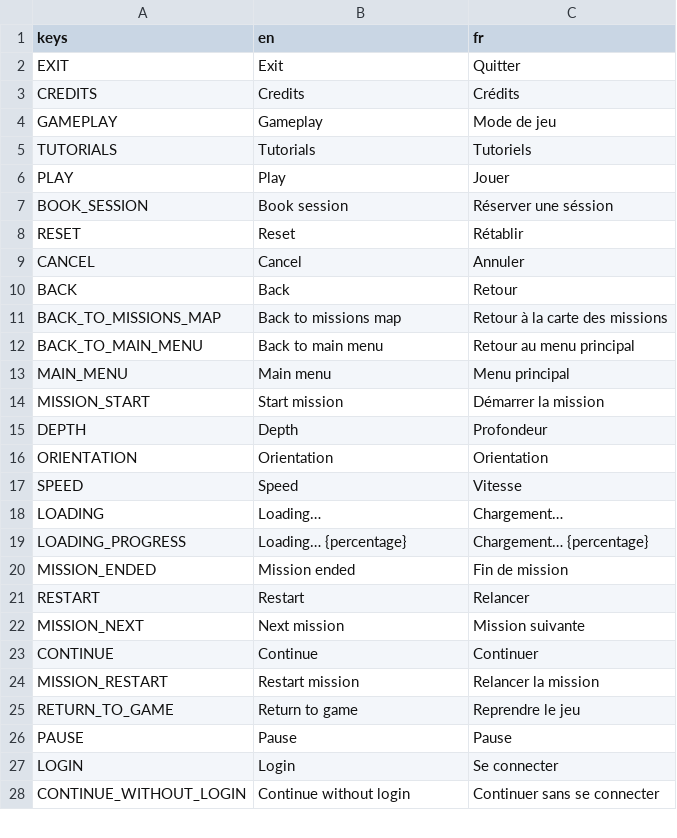
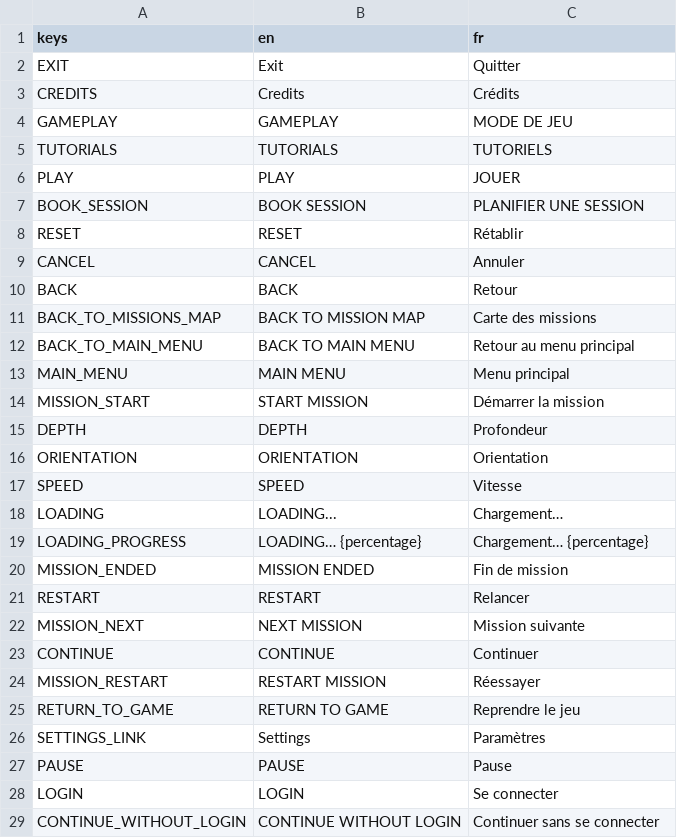
Before and after one commit to enderocean/videogame, a CSV file: assets/translations/ui.csv, drawn as a sheet; only a part is shown; the diff covers the shown part only.

```diff
--- a/assets/translations/ui.csv
+++ b/assets/translations/ui.csv
@@ -3,26 +3,27 @@ EXIT,Exit,Quitter
 CREDITS,Credits,Crédits
-GAMEPLAY,Gameplay,Mode de jeu
-TUTORIALS,Tutorials,Tutoriels
-PLAY,Play,Jouer
-BOOK_SESSION,Book session,Réserver une séssion
-RESET,Reset,Rétablir
-CANCEL,Cancel,Annuler
-BACK,Back,Retour
-BACK_TO_MISSIONS_MAP,Back to missions map,Retour à la carte des missions
-BACK_TO_MAIN_MENU,Back to main menu,Retour au menu principal
-MAIN_MENU,Main menu,Menu principal
-MISSION_START,Start mission,Démarrer la mission
-DEPTH,Depth,Profondeur
-ORIENTATION,Orientation,Orientation
-SPEED,Speed,Vitesse
-LOADING,Loading…,Chargement…
-LOADING_PROGRESS,Loading… {percentage},Chargement… {percentage}
-MISSION_ENDED,Mission ended,Fin de mission
-RESTART,Restart,Relancer
-MISSION_NEXT,Next mission,Mission suivante
-CONTINUE,Continue,Continuer
-MISSION_RESTART,Restart mission,Relancer la mission
-RETURN_TO_GAME,Return to game,Reprendre le jeu
-PAUSE,Pause,Pause
-LOGIN,Login,Se connecter
-CONTINUE_WITHOUT_LOGIN,Continue without login,Continuer sans se connecter
+GAMEPLAY,GAMEPLAY,MODE DE JEU
+TUTORIALS,TUTORIALS,TUTORIELS
+PLAY,PLAY,JOUER
+BOOK_SESSION,BOOK SESSION,PLANIFIER UNE SESSION
+RESET,RESET,Rétablir
+CANCEL,CANCEL,Annuler
+BACK,BACK,Retour
+BACK_TO_MISSIONS_MAP,BACK TO MISSION MAP,Carte des missions
+BACK_TO_MAIN_MENU,BACK TO MAIN MENU,Retour au menu principal
+MAIN_MENU,MAIN MENU,Menu principal
+MISSION_START,START MISSION,Démarrer la mission
+DEPTH,DEPTH,Profondeur
+ORIENTATION,ORIENTATION,Orientation
+SPEED,SPEED,Vitesse
+LOADING,LOADING...,Chargement…
+LOADING_PROGRESS,LOADING… {percentage},Chargement… {percentage}
+MISSION_ENDED,MISSION ENDED,Fin de mission
+RESTART,RESTART,Relancer
+MISSION_NEXT,NEXT MISSION,Mission suivante
+CONTINUE,CONTINUE,Continuer
+MISSION_RESTART,RESTART MISSION,Réessayer
+RETURN_TO_GAME,RETURN TO GAME,Reprendre le jeu
+SETTINGS_LINK,Settings,Paramètres
+PAUSE,PAUSE,Pause
+LOGIN,LOGIN,Se connecter
+CONTINUE_WITHOUT_LOGIN,CONTINUE WITHOUT LOGIN,Continuer sans se connecter
```
Also changed, not shown: 2 edited cells elsewhere in this file, assets/translations/collectibles.csv, assets/translations/objectives.csv, 11 other files.
